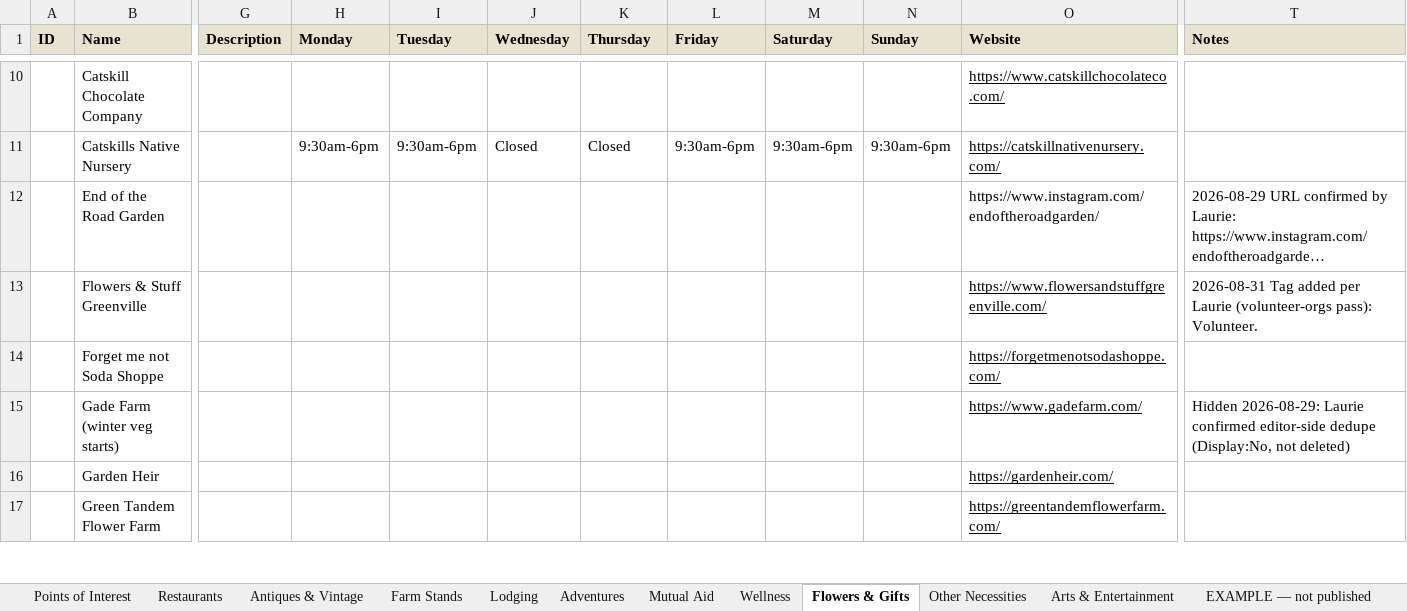
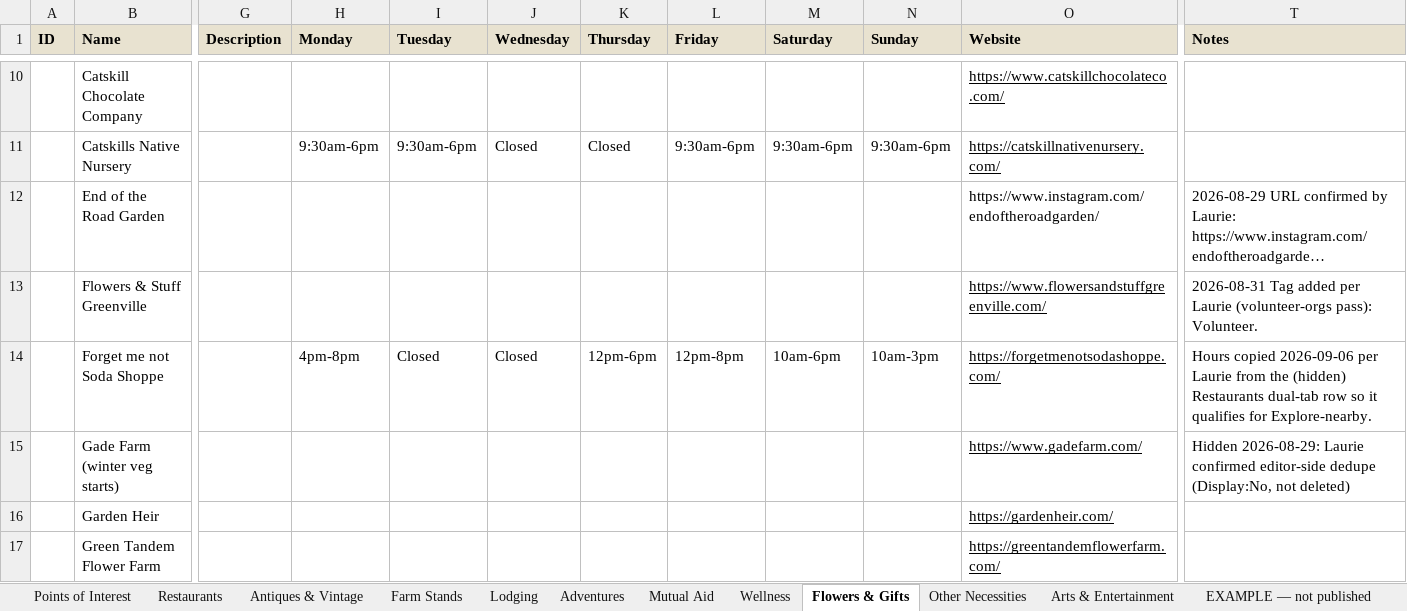
Before and after one commit to nyhilltowners/explore-the-hilltowns, an Excel workbook: data/points_of_interest.xlsx, sheet Flowers & Gifts, drawn as a sheet; only a part is shown, gaps mark what is left out; long unchanged cells end in …; values as stored, in another font and other column widths than the file's, no borders; the diff names each change by its address in the sheet, - before the commit and + after, or states it on an @@ line.

```diff
--- a/data/points_of_interest.xlsx (sheet Flowers & Gifts)
+++ b/data/points_of_interest.xlsx (sheet Flowers & Gifts)
-H14 (Monday): (empty)
+H14 (Monday): 4pm-8pm
-I14 (Tuesday): (empty)
+I14 (Tuesday): Closed
-J14 (Wednesday): (empty)
+J14 (Wednesday): Closed
-K14 (Thursday): (empty)
+K14 (Thursday): 12pm-6pm
-L14 (Friday): (empty)
+L14 (Friday): 12pm-8pm
-M14 (Saturday): (empty)
+M14 (Saturday): 10am-6pm
-N14 (Sunday): (empty)
+N14 (Sunday): 10am-3pm
-T14 (Notes): (empty)
+T14 (Notes): Hours copied 2026-09-06 per Laurie from the (hidden) Restaurants dual-tab row so it qualifies for Explore-nearby.
```
Also changed, not shown: sheet Other Necessities, sheet Restaurants, sheet Arts & Entertainment, 1 other file.
